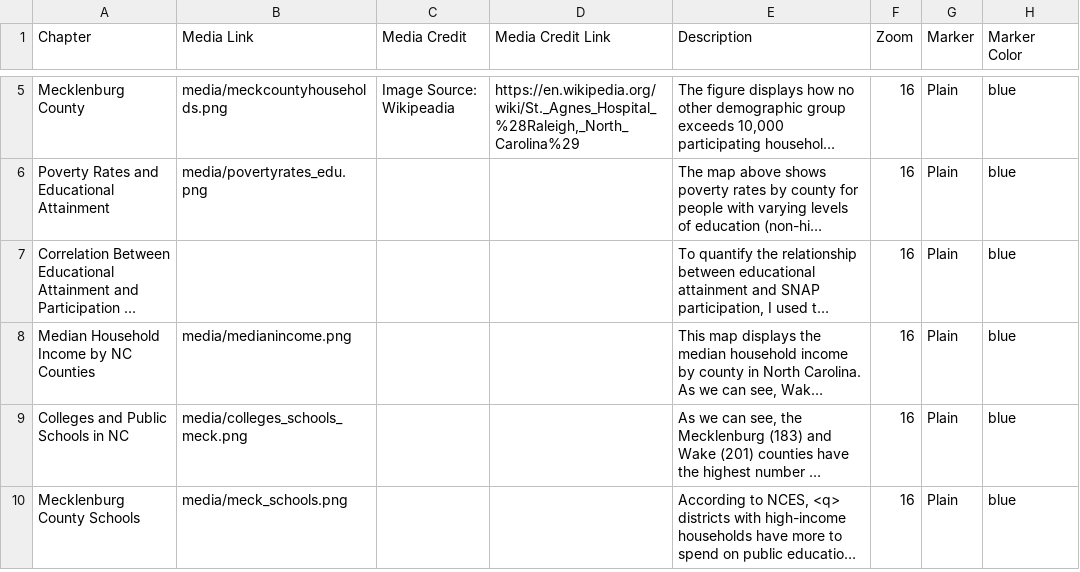
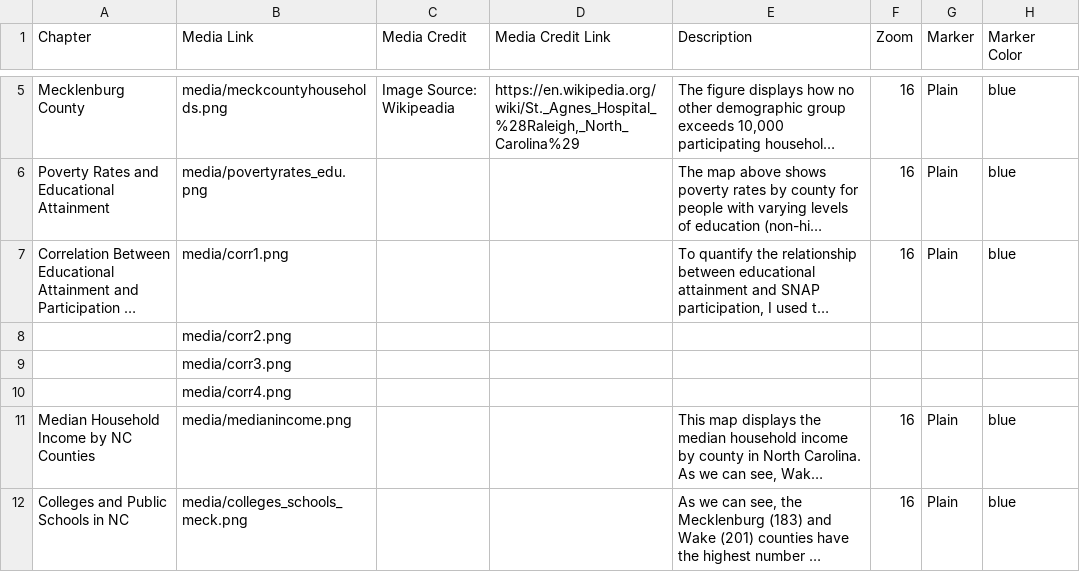
Before and after one commit to madisenwinters/week_12_storymap, a CSV file: csv/Chapters.csv, drawn as a sheet; only a part is shown, gaps mark what is left out; the shorter side is filled out with more unchanged rows; long unchanged cells end in …; rows hold the shown columns only; the diff names each change by its address in the sheet, - before the commit and + after, or states it on an @@ line.

```diff
--- a/csv/Chapters.csv
+++ b/csv/Chapters.csv
-B7 (Media Link): (empty)
+B7 (Media Link): media/corr1.png
+row 8:  | media/corr2.png
+row 9:  | media/corr3.png
+row 10:  | media/corr4.png
```
Also changed, not shown: 4 other files.
